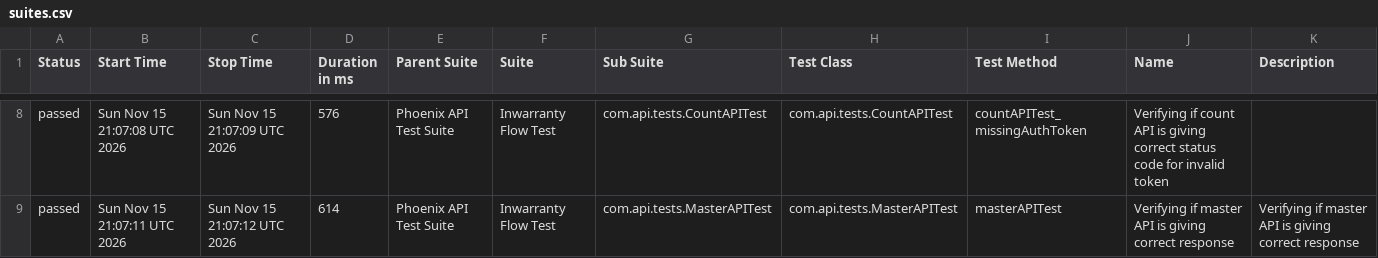
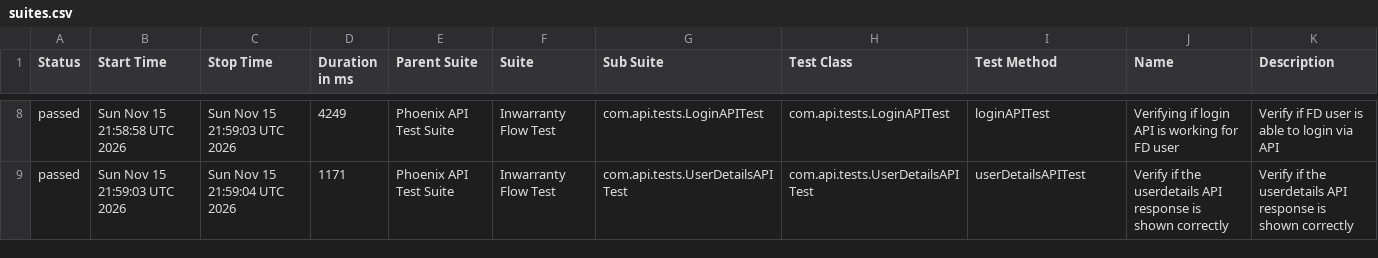
Before and after one commit to Zulminan/PhoenixTestAutomationFramework, a CSV file: data/suites.csv, drawn as a sheet; only a part is shown, gaps mark what is left out; the diff covers the shown part only.

```diff
--- a/data/suites.csv
+++ b/data/suites.csv
@@ -8,2 +8,2 @@
-"passed","Sun Nov 15 21:07:08 UTC 2026","Sun Nov 15 21:07:09 UTC 2026","576","Phoenix API Test Suite","Inwarranty Flow Test","com.api.tests.CountAPITest","com.api.tests.CountAPITest","countAPITest_missingAuthToken","Verifying if count API is giving correct status code for invalid token",""
-"passed","Sun Nov 15 21:07:11 UTC 2026","Sun Nov 15 21:07:12 UTC 2026","614","Phoenix API Test Suite","Inwarranty Flow Test","com.api.tests.MasterAPITest","com.api.tests.MasterAPITest","masterAPITest","Verifying if master API is giving correct response","Verifying if master API is giving correct response"
+"passed","Sun Nov 15 21:58:58 UTC 2026","Sun Nov 15 21:59:03 UTC 2026","4249","Phoenix API Test Suite","Inwarranty Flow Test","com.api.tests.LoginAPITest","com.api.tests.LoginAPITest","loginAPITest","Verifying if login API is working for FD user","Verify if FD user is able to login via API"
+"passed","Sun Nov 15 21:59:03 UTC 2026","Sun Nov 15 21:59:04 UTC 2026","1171","Phoenix API Test Suite","Inwarranty Flow Test","com.api.tests.UserDetailsAPITest","com.api.tests.UserDetailsAPITest","userDetailsAPITest","Verify if the userdetails API response is shown correctly","Verify if the userdetails API response is shown correctly"
```
Also changed, not shown: 1 added row, 1 removed row and 31 edited cells elsewhere in this file, data/behaviors.csv, 55 other files.
